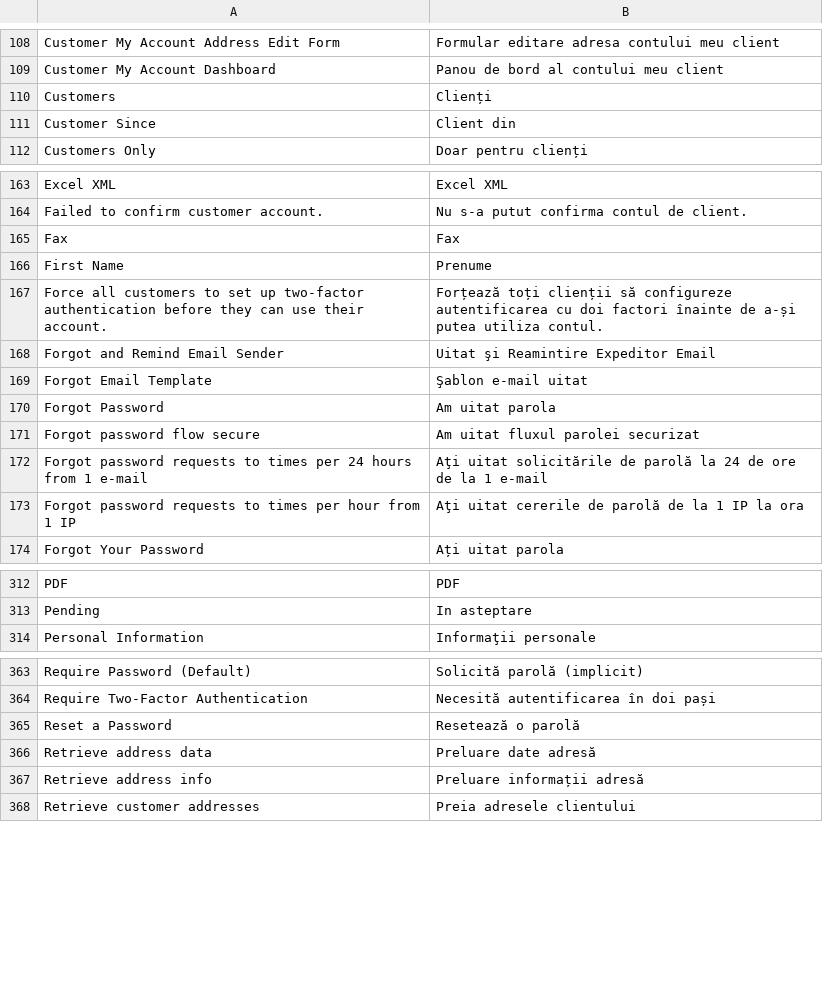
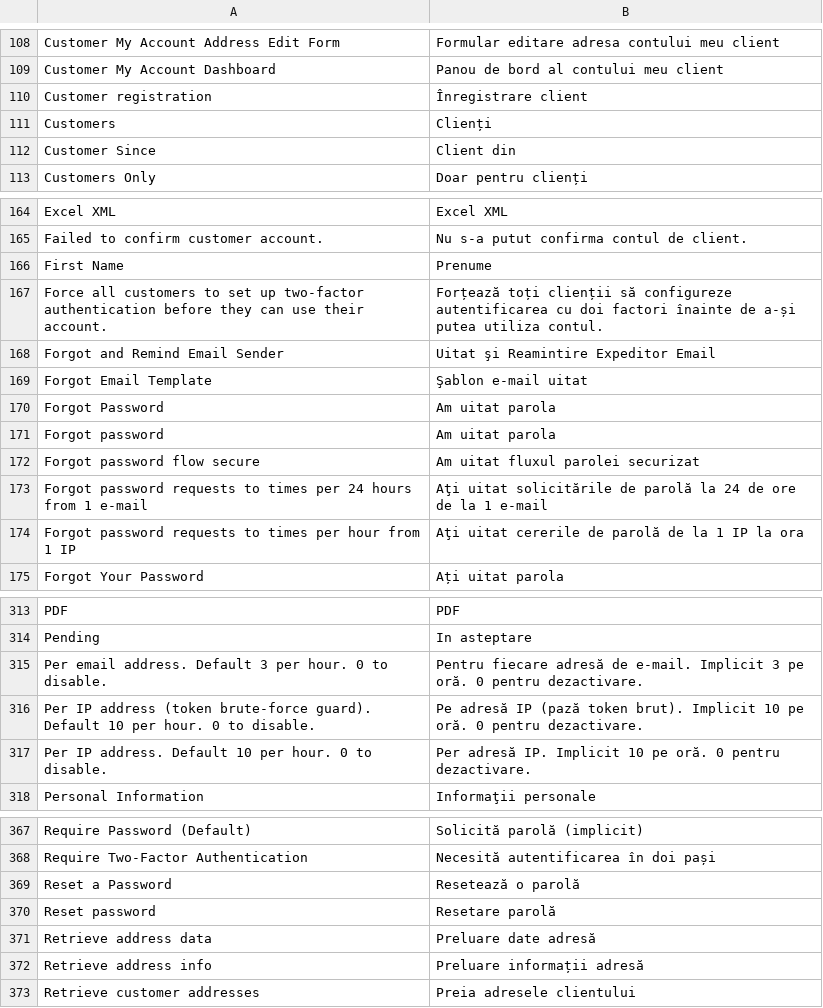
Before and after one commit to MahoCommerce/maho-language-ro_RO, a CSV file: app/locale/ro_RO/Mage_Customer.csv, drawn as a sheet; only a part is shown, gaps mark what is left out.

```diff
--- a/app/locale/ro_RO/Mage_Customer.csv
+++ b/app/locale/ro_RO/Mage_Customer.csv
@@ -109,2 +109,3 @@
 "Customer My Account Dashboard","Panou de bord al contului meu client"
+"Customer registration","Înregistrare client"
 "Customers","Clienți"
@@ -164,3 +165,2 @@
 "Failed to confirm customer account.","Nu s-a putut confirma contul de client."
-"Fax","Fax"
 "First Name","Prenume"
@@ -170,2 +170,3 @@
 "Forgot Password","Am uitat parola"
+"Forgot password","Am uitat parola"
 "Forgot password flow secure","Am uitat fluxul parolei securizat"
@@ -313,2 +314,5 @@
 "Pending","In asteptare"
+"Per email address. Default 3 per hour. 0 to disable.","Pentru fiecare adresă de e-mail. Implicit 3 pe oră. 0 pentru dezactivare."
+"Per IP address (token brute-force guard). Default 10 per hour. 0 to disable.","Pe adresă IP (pază token brut). Implicit 10 pe oră. 0 pentru dezactivare."
+"Per IP address. Default 10 per hour. 0 to disable.","Per adresă IP. Implicit 10 pe oră. 0 pentru dezactivare."
 "Personal Information","Informaţii personale"
@@ -365,2 +369,3 @@
 "Reset a Password","Resetează o parolă"
+"Reset password","Resetare parolă"
 "Retrieve address data","Preluare date adresă"
```
Also changed, not shown: app/locale/ro_RO/Mage_Api.csv, app/locale/ro_RO/Mage_Catalog.csv, 12 other files.
